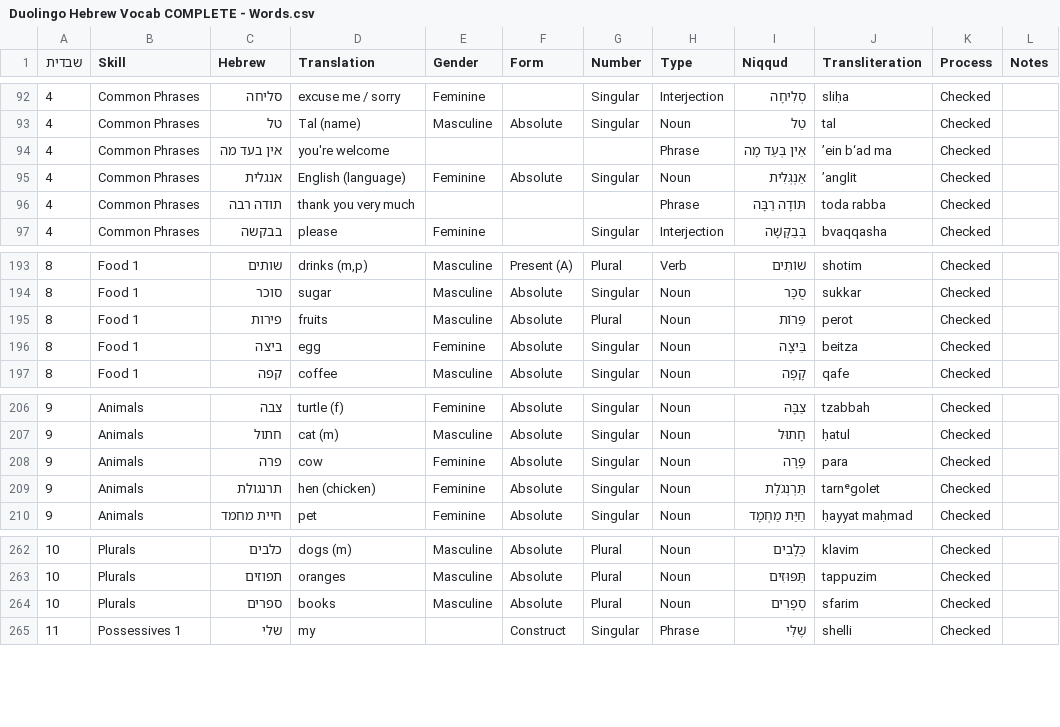
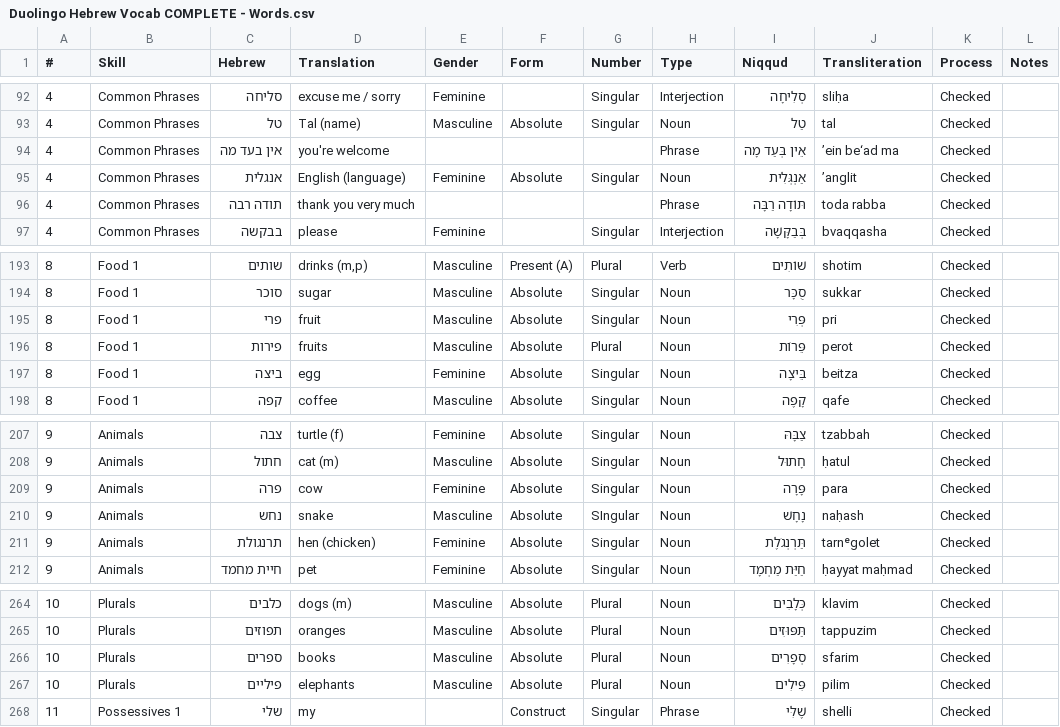
Before and after one commit to JacobWeinbren/Mochi-Hebrew-Duolingo, a CSV file: Duolingo Hebrew Vocab COMPLETE - Words.csv, drawn as a sheet; only a part is shown, gaps mark what is left out; the diff names each change by its address in the sheet, - before the commit and + after, or states it on an @@ line.

Commit message:
Added words

```diff
--- a/Duolingo Hebrew Vocab COMPLETE - Words.csv
+++ b/Duolingo Hebrew Vocab COMPLETE - Words.csv
-A1: שבדית
+A1: #
-J94 (Transliteration): ’ein b‘ad ma
+J94 (Transliteration): ’ein be‘ad ma
+row 195: 8 | Food 1 | פרי | fruit | Masculine | Absolute | Singular | Noun | פְּרִי | pri | Checked
+row 210: 9 | Animals | נחש | snake | Masculine | Absolute | SIngular | Noun | נָחָשׁ | naḥash | Checked
+row 267: 10 | Plurals | פיליים | elephants | Masculine | Absolute | Plural | Noun | פִּילִים | pilim | Checked
```
Also changed, not shown: 6 other files.
